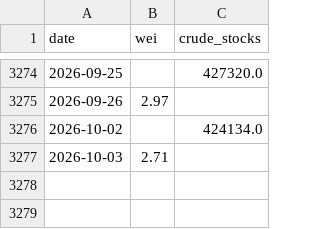
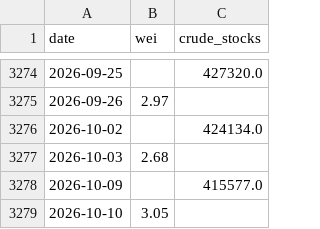
Before and after one commit to YYYJAA/OilForecastQF, a CSV file: Data/raw/weekly_raw.csv, drawn as a sheet; only a part is shown, gaps mark what is left out.

```diff
--- a/Data/raw/weekly_raw.csv
+++ b/Data/raw/weekly_raw.csv
@@ -3276,2 +3276,4 @@ date,wei,crude_stocks
 2026-10-02,,424134.0
-2026-10-03,2.71,
+2026-10-03,2.68,
+2026-10-09,,415577.0
+2026-10-10,3.05,
```
Also changed, not shown: Data/raw/fred_daily.csv, Data/raw/yahoo_extra_daily.csv, 3 other files.
